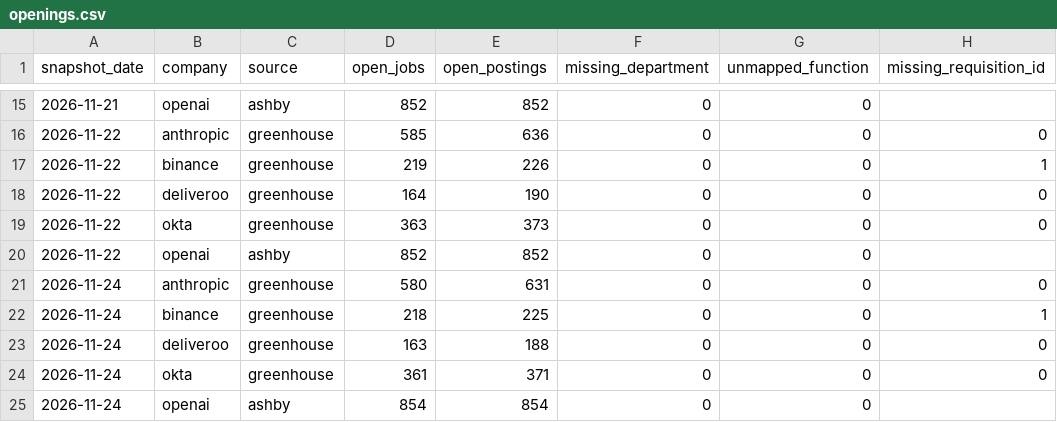
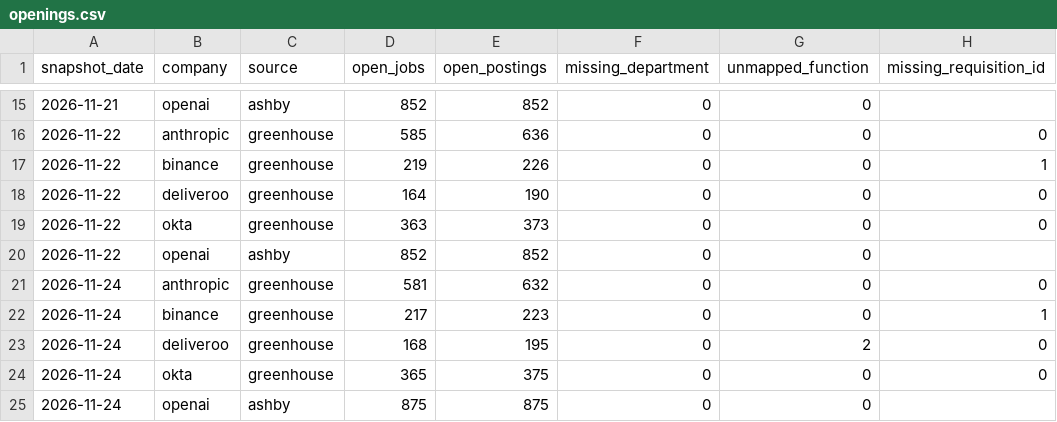
Before and after one commit to natseltsam/talent-market-pulse, a CSV file: data/openings.csv, drawn as a sheet; only a part is shown, gaps mark what is left out.

```diff
--- a/data/openings.csv
+++ b/data/openings.csv
@@ -20,6 +20,6 @@ snapshot_date,company,source,open_jobs,open_postings,missing_department,unmapped
 2026-11-22,openai,ashby,852,852,0,0,
-2026-11-24,anthropic,greenhouse,580,631,0,0,0
-2026-11-24,binance,greenhouse,218,225,0,0,1
-2026-11-24,deliveroo,greenhouse,163,188,0,0,0
-2026-11-24,okta,greenhouse,361,371,0,0,0
-2026-11-24,openai,ashby,854,854,0,0,
+2026-11-24,anthropic,greenhouse,581,632,0,0,0
+2026-11-24,binance,greenhouse,217,223,0,0,1
+2026-11-24,deliveroo,greenhouse,168,195,0,2,0
+2026-11-24,okta,greenhouse,365,375,0,0,0
+2026-11-24,openai,ashby,875,875,0,0,
```
Also changed, not shown: data/fetch_runs.csv, data/openings_by_function.csv, 1 other file.
